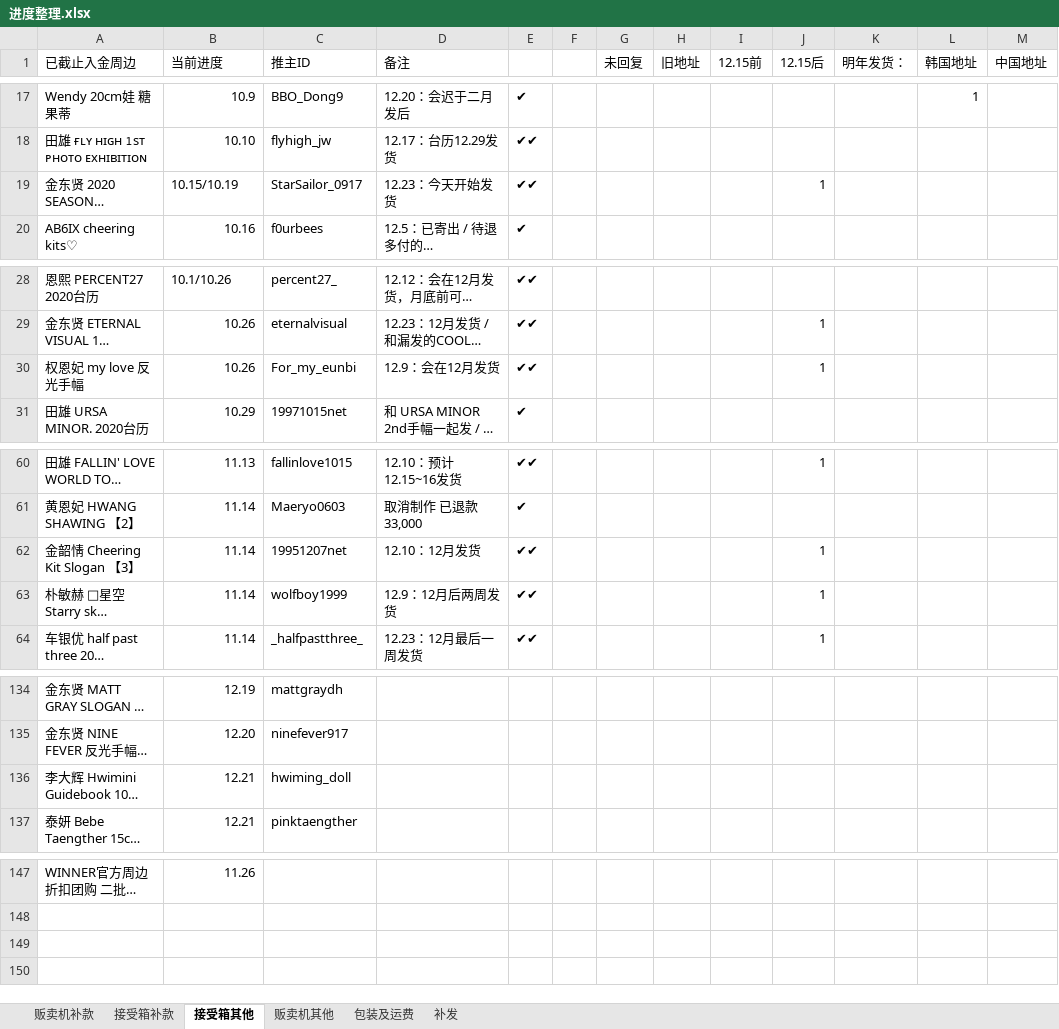
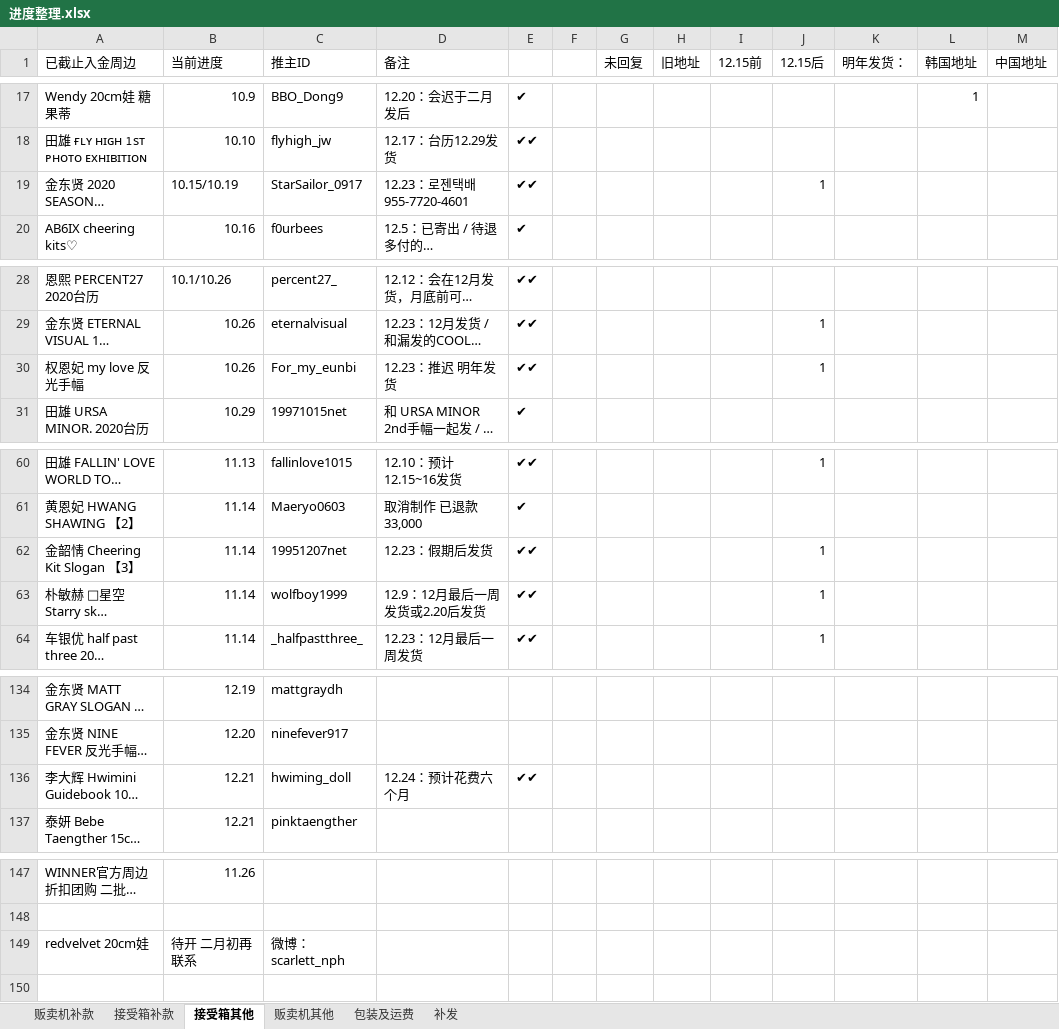
Before and after one commit to yukimi1212/404, an Excel workbook: 进度整理.xlsx, sheet 接受箱其他, drawn as a sheet; only a part is shown, gaps mark what is left out; long unchanged cells end in …; values as stored, in another font and other column widths than the file's, no cell formats; the diff covers the shown part only; the diff names each change by its address in the sheet, - before the commit and + after, or states it on an @@ line.

```diff
--- a/进度整理.xlsx (sheet 接受箱其他)
+++ b/进度整理.xlsx (sheet 接受箱其他)
-D19 (备注): 12.23：今天开始发货
+D19 (备注): 12.23：로젠택배 955-7720-4601
-D30 (备注): 12.9：会在12月发货
+D30 (备注): 12.23：推迟 明年发货
-D62 (备注): 12.10：12月发货
+D62 (备注): 12.23：假期后发货
-D63 (备注): 12.9：12月后两周发货
+D63 (备注): 12.9：12月最后一周发货或2.20后发货
-D136 (备注): (empty)
+D136 (备注): 12.24：预计花费六个月
-E136: (empty)
+E136: ✔✔
-row 149: (empty)
+row 149: redvelvet 20cm娃 | 待开 二月初再联系 | 微博：scarlett_nph
```
Also changed, not shown: 3 edited cells elsewhere in this sheet, sheet 贩卖机其他, sheet 贩卖机补款, cell formats.
